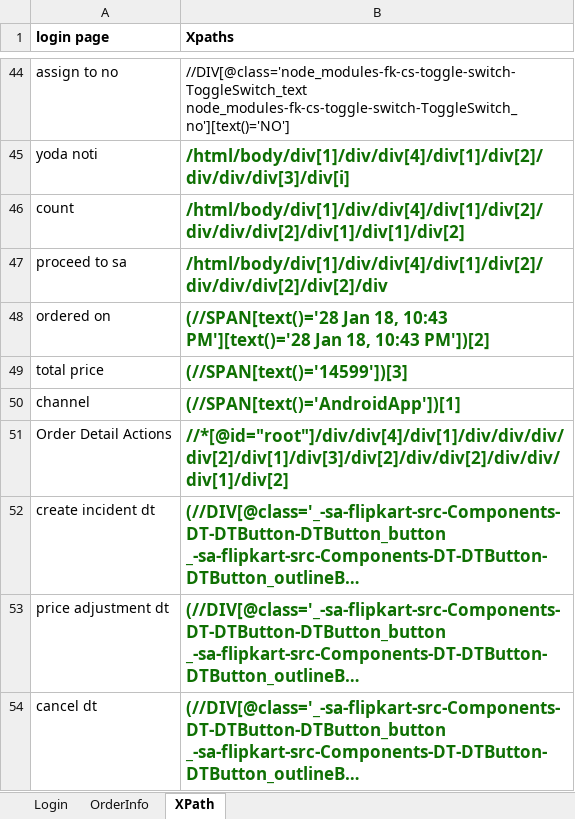
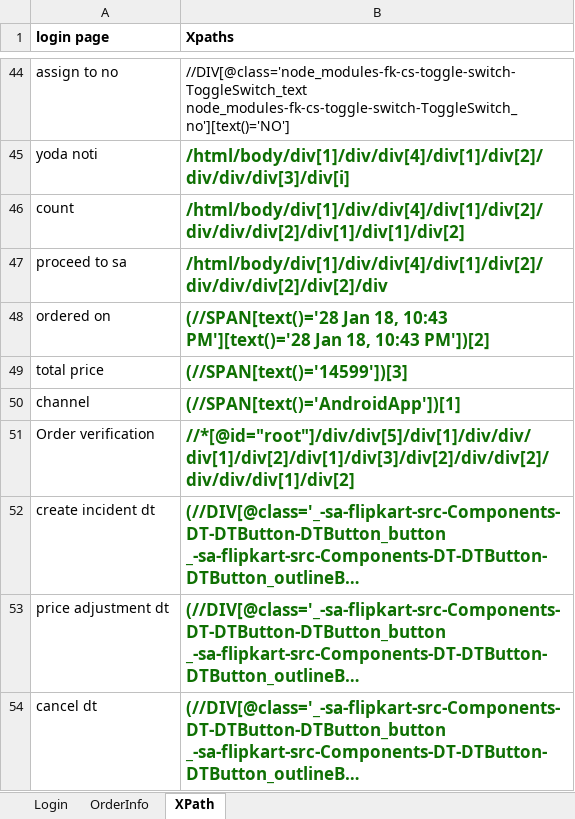
Before and after one commit to rkantjha/SA, an Excel workbook: SA_Info.xlsx, sheet XPath, drawn as a sheet; only a part is shown, gaps mark what is left out; long unchanged cells end in …; values as stored, in another font and other column widths than the file's, no borders; the diff names each change by its address in the sheet, - before the commit and + after, or states it on an @@ line.

Commit message:
commit with excel file

```diff
--- a/SA_Info.xlsx (sheet XPath)
+++ b/SA_Info.xlsx (sheet XPath)
-A51 (login page): Order Detail Actions
+A51 (login page): Order verification
-B51 (Xpaths): //*[@id="root"]/div/div[4]/div[1]/div/div/div/div[2]/div[1]/div[3]/div[2]/div/div[2]/div/div/div[1]/div[2]
+B51 (Xpaths): //*[@id="root"]/div/div[5]/div[1]/div/div/div[1]/div[2]/div[1]/div[3]/div[2]/div/div[2]/div/div/div[1]/div[2]
```
Also changed, not shown: 5 other files.
